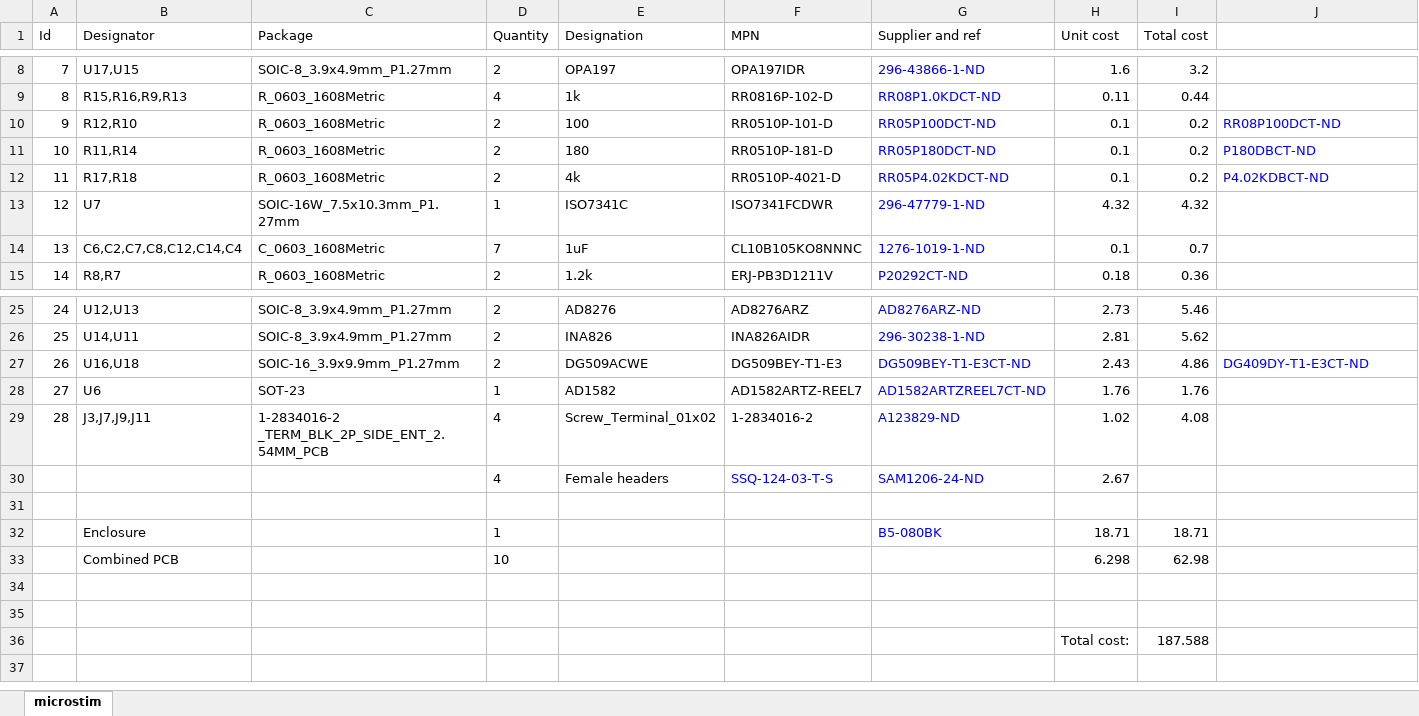
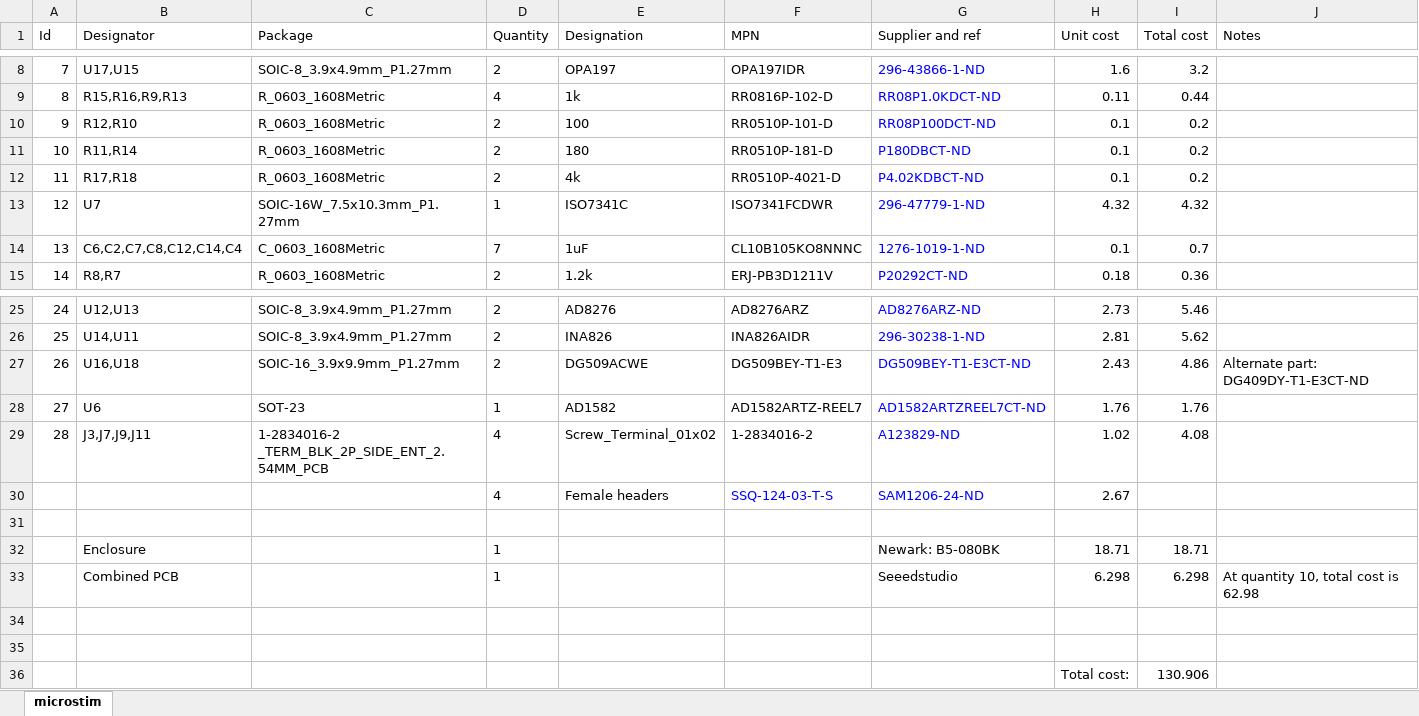
Before and after one commit to open-ephys/stimjim, an Excel workbook: microstim_BOM.xlsx, sheet microstim, drawn as a sheet; only a part is shown, gaps mark what is left out; values as stored, in another font and other column widths than the file's, no borders; removed rows and columns are numbered as before the commit, all else as after; the diff names each change by its address in the sheet, - before the commit and + after, or states it on an @@ line.

Commit message:
updated readme, fixed BOM cost column for boards

```diff
--- a/microstim_BOM.xlsx (sheet microstim)
+++ b/microstim_BOM.xlsx (sheet microstim)
-J1: (empty)
+J1: Notes
-G10 (Supplier and ref): RR05P100DCT-ND
+G10 (Supplier and ref): RR08P100DCT-ND
-J10 (Notes): RR08P100DCT-ND
+J10 (Notes): (empty)
-G11 (Supplier and ref): RR05P180DCT-ND
+G11 (Supplier and ref): P180DBCT-ND
-J11 (Notes): P180DBCT-ND
+J11 (Notes): (empty)
-G12 (Supplier and ref): RR05P4.02KDCT-ND
+G12 (Supplier and ref): P4.02KDBCT-ND
-J12 (Notes): P4.02KDBCT-ND
+J12 (Notes): (empty)
-J27 (Notes): DG409DY-T1-E3CT-ND
+J27 (Notes): Alternate part: DG409DY-T1-E3CT-ND
-J27 text colour: #0000FF
+J27 text colour: black
-G32 (Supplier and ref): B5-080BK
+G32 (Supplier and ref): Newark: B5-080BK
-G32 text colour: #0000FF
+G32 text colour: black
-row 33:  | Combined PCB |  | 10 |  |  |  | 6.298 | 62.98
+row 33:  | Combined PCB |  | 1 |  |  | Seeedstudio | 6.298 | 6.298 | At quantity 10, total cost is 62.98
-I36 (Total cost): 187.588
+I36 (Total cost): 130.906
```
Also changed, not shown: 1 other file.
